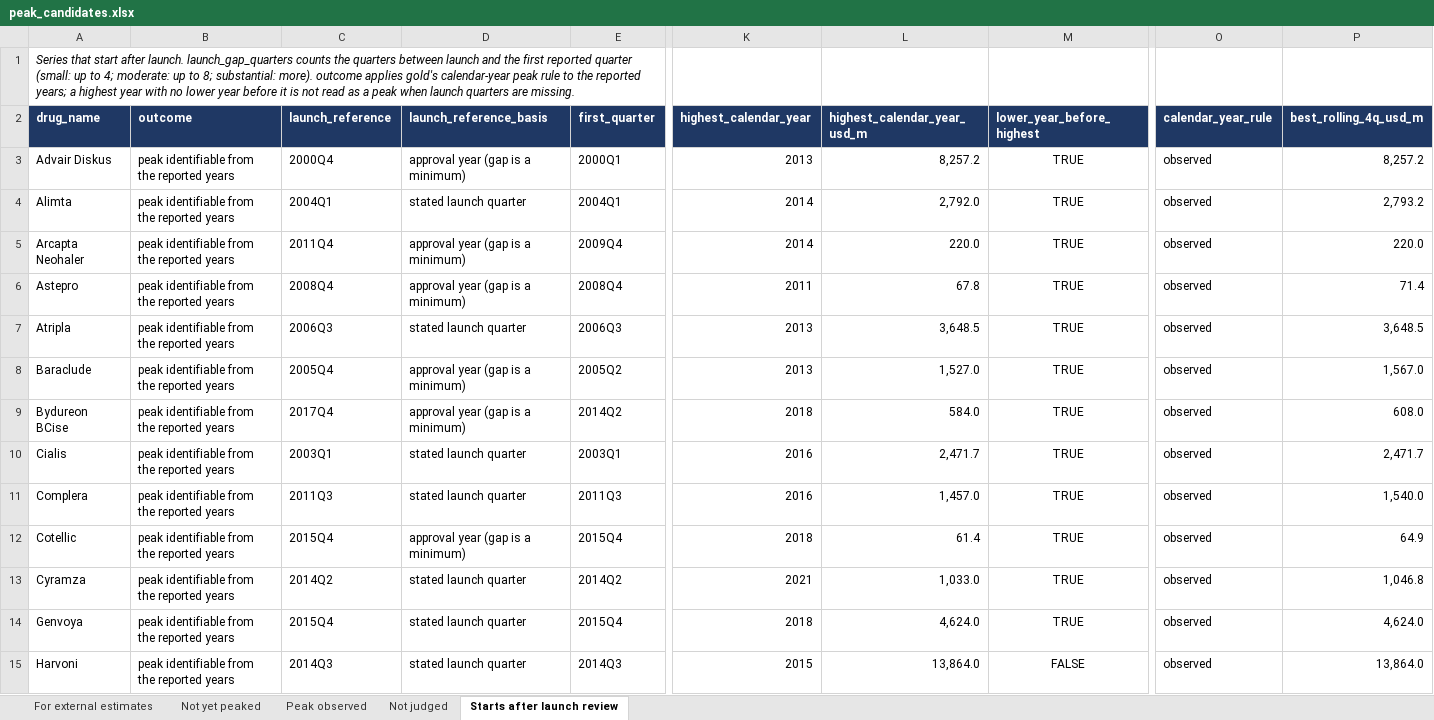
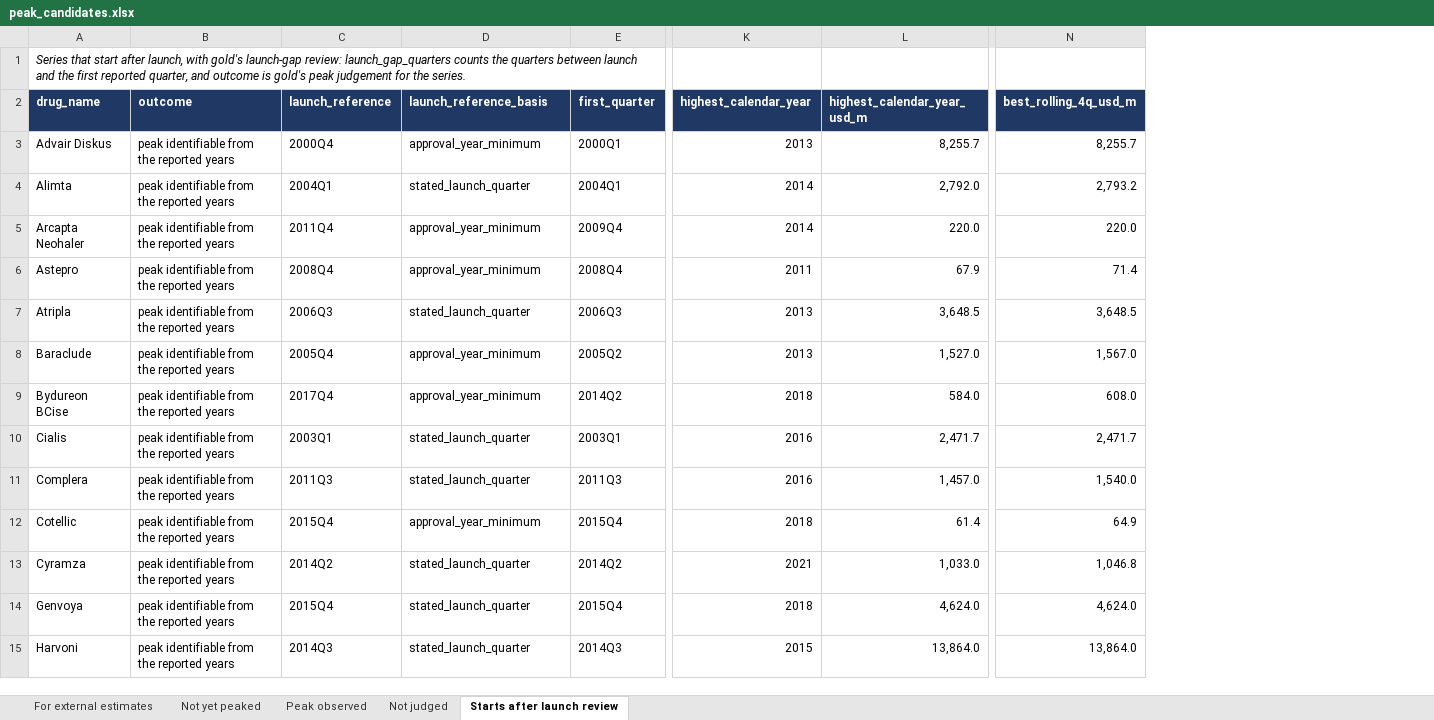
Before and after one commit to shourya0523/pharma-analog-uptake-workbench, an Excel workbook: exports/peak_candidates.xlsx, sheet Starts after launch review, drawn as a sheet; only a part is shown, gaps mark what is left out; values as stored, in another font and other column widths than the file's, no borders; removed rows and columns are numbered as before the commit, all else as after; the diff covers the shown part only; the diff names each change by its address in the sheet, - before the commit and + after, or states it on an @@ line.

```diff
--- a/exports/peak_candidates.xlsx (sheet Starts after launch review)
+++ b/exports/peak_candidates.xlsx (sheet Starts after launch review)
-column M (lower_year_before_highest), rows 3-15: TRUE | TRUE | TRUE | TRUE | TRUE | TRUE | TRUE | TRUE | TRUE | TRUE | TRUE | TRUE | FALSE
-column O (calendar_year_rule), rows 3-15: all observed
-A1 (drug_name): …start after launch. launch_gap_quarters counts the quarters between launch and the first reported quarter (small: up to 4; moderate: up to 8; substantial: more). outcome applies gold's calendar-year peak rule to the reported years; a highest year with no lower year before it is not read as a peak when launch quarters are missing.
+A1 (drug_name): …start after launch, with gold's launch-gap review: launch_gap_quarters counts the quarters between launch and the first reported quarter, and outcome is gold's peak judgement for the series.
-D3 (launch_reference_basis): approval year (gap is a minimum)
+D3 (launch_reference_basis): approval_year_minimum
-L3 (highest_calendar_year_usd_m): 8,257.2
+L3 (highest_calendar_year_usd_m): 8,255.7
-N3 (best_rolling_4q_usd_m): 8,257.2
+N3 (best_rolling_4q_usd_m): 8,255.7
-D4 (launch_reference_basis): stated launch quarter
+D4 (launch_reference_basis): stated_launch_quarter
-D5:D6 (launch_reference_basis): approval year (gap is a minimum)
+D5:D6 (launch_reference_basis): approval_year_minimum
-L6 (highest_calendar_year_usd_m): 67.8
+L6 (highest_calendar_year_usd_m): 67.9
-D7 (launch_reference_basis): stated launch quarter
+D7 (launch_reference_basis): stated_launch_quarter
-D8:D9 (launch_reference_basis): approval year (gap is a minimum)
+D8:D9 (launch_reference_basis): approval_year_minimum
-D10:D11 (launch_reference_basis): stated launch quarter
+D10:D11 (launch_reference_basis): stated_launch_quarter
-D12 (launch_reference_basis): approval year (gap is a minimum)
+D12 (launch_reference_basis): approval_year_minimum
-D13:D15 (launch_reference_basis): stated launch quarter
+D13:D15 (launch_reference_basis): stated_launch_quarter
```
Also changed, not shown: 302 edited cells elsewhere in this sheet, sheet Not judged, sheet Not yet peaked, sheet Peak observed, sheet For external estimates, 23 other files.
